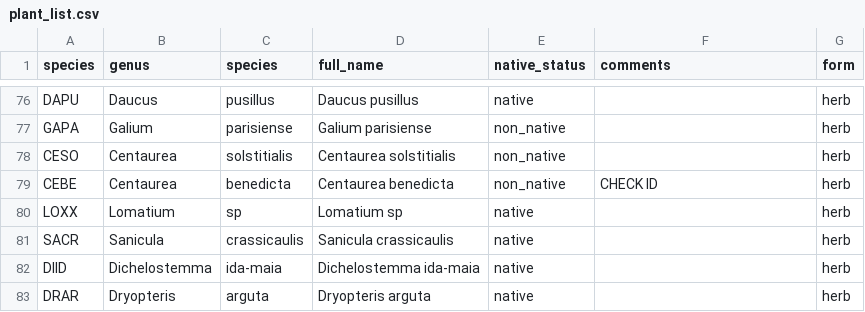
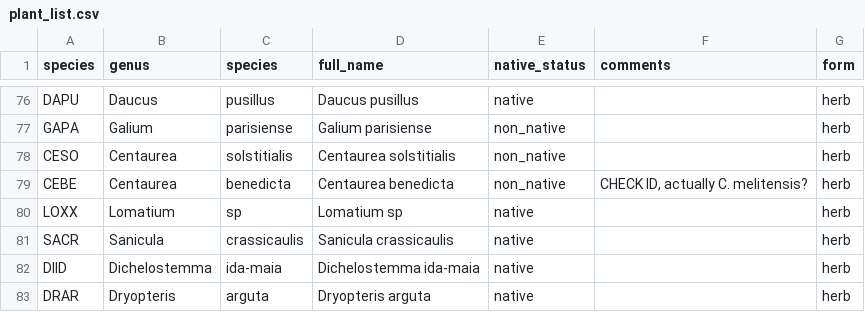
Before and after one commit to cadlam/Fire_mosaics, a CSV file: data/plant_list.csv, drawn as a sheet; only a part is shown, gaps mark what is left out.

```diff
--- a/data/plant_list.csv
+++ b/data/plant_list.csv
@@ -78,3 +78,3 @@ GAPA,Galium,parisiense,Galium parisiense,non_native,,herb
 CESO,Centaurea,solstitialis,Centaurea solstitialis,non_native,,herb
-CEBE,Centaurea,benedicta,Centaurea benedicta,non_native,CHECK ID,herb
+CEBE,Centaurea,benedicta,Centaurea benedicta,non_native,"CHECK ID, actually C. melitensis?",herb
 LOXX,Lomatium,sp,Lomatium sp,native,,herb
```
Also changed, not shown: data/plant_data.csv, data/site_data2019.csv, 36 other files.
